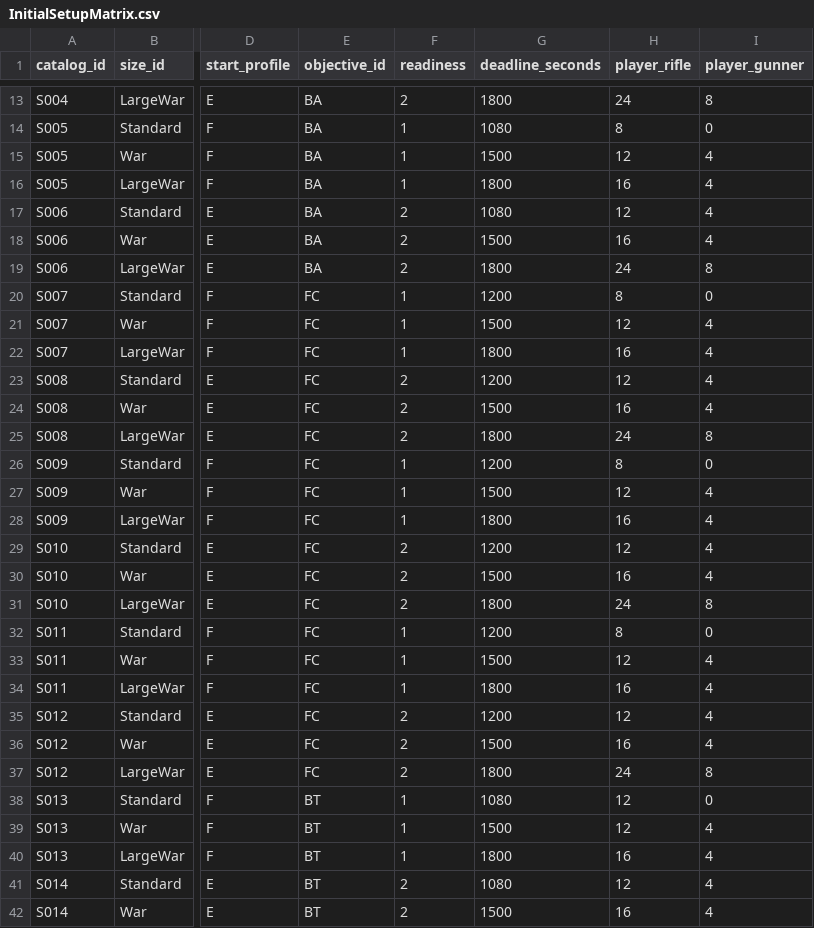
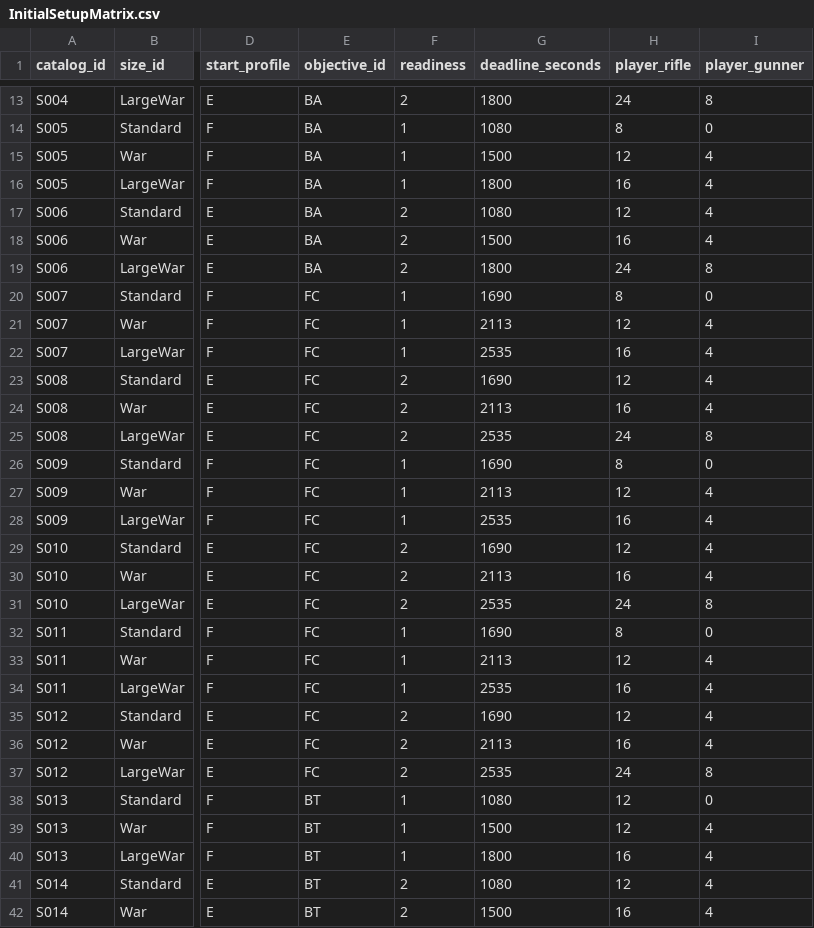
Before and after one commit to farhad2na2/WarlineCapture, a CSV file: Assets/Game/Resources/SkirmishExpansion/InitialSetupMatrix.csv, drawn as a sheet; only a part is shown, gaps mark what is left out; the diff covers the shown part only; the diff names each change by its address in the sheet, - before the commit and + after, or states it on an @@ line.

```diff
--- a/Assets/Game/Resources/SkirmishExpansion/InitialSetupMatrix.csv
+++ b/Assets/Game/Resources/SkirmishExpansion/InitialSetupMatrix.csv
-G20 (deadline_seconds): 1200
+G20 (deadline_seconds): 1690
-G21 (deadline_seconds): 1500
+G21 (deadline_seconds): 2113
-G22 (deadline_seconds): 1800
+G22 (deadline_seconds): 2535
-G23 (deadline_seconds): 1200
+G23 (deadline_seconds): 1690
-G24 (deadline_seconds): 1500
+G24 (deadline_seconds): 2113
-G25 (deadline_seconds): 1800
+G25 (deadline_seconds): 2535
-G26 (deadline_seconds): 1200
+G26 (deadline_seconds): 1690
-G27 (deadline_seconds): 1500
+G27 (deadline_seconds): 2113
-G28 (deadline_seconds): 1800
+G28 (deadline_seconds): 2535
-G29 (deadline_seconds): 1200
+G29 (deadline_seconds): 1690
-G30 (deadline_seconds): 1500
+G30 (deadline_seconds): 2113
-G31 (deadline_seconds): 1800
+G31 (deadline_seconds): 2535
-G32 (deadline_seconds): 1200
+G32 (deadline_seconds): 1690
-G33 (deadline_seconds): 1500
+G33 (deadline_seconds): 2113
-G34 (deadline_seconds): 1800
+G34 (deadline_seconds): 2535
-G35 (deadline_seconds): 1200
+G35 (deadline_seconds): 1690
-G36 (deadline_seconds): 1500
+G36 (deadline_seconds): 2113
-G37 (deadline_seconds): 1800
+G37 (deadline_seconds): 2535
```
Also changed, not shown: 18 edited cells elsewhere in this file, Design/Roadmap/Skirmish_Expansion/INITIAL_SETUP_MATRIX.csv.
